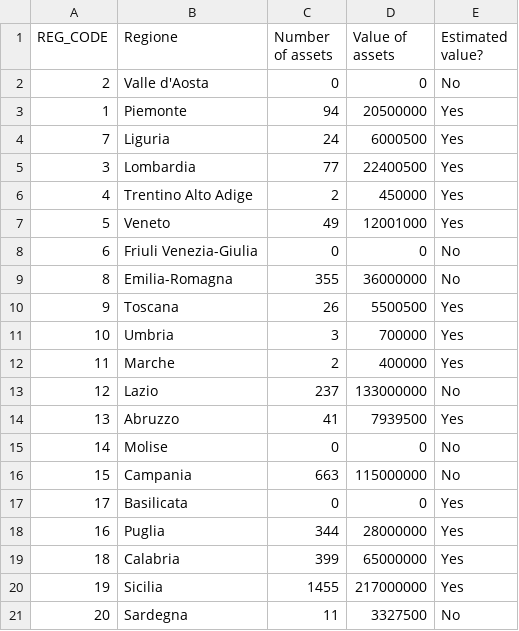
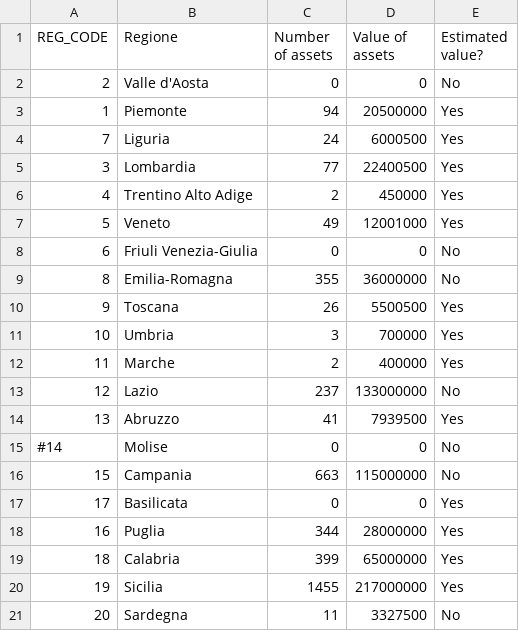
Before and after one commit to ondata/cb-eu-map, a TSV file: data/cb-italy-data.tsv, drawn as a sheet.

```diff
--- a/data/cb-italy-data.tsv
+++ b/data/cb-italy-data.tsv
@@ -14,3 +14,3 @@ REG_CODE	Regione	Number of assets	Value of assets	Estimated value?
 13	Abruzzo	41	7939500	Yes
-14	Molise	0	0	No
+#14	Molise	0	0	No
 15	Campania	663	115000000	No
```
Also changed, not shown: data/cb-germany-data.tsv, 9 other files.
